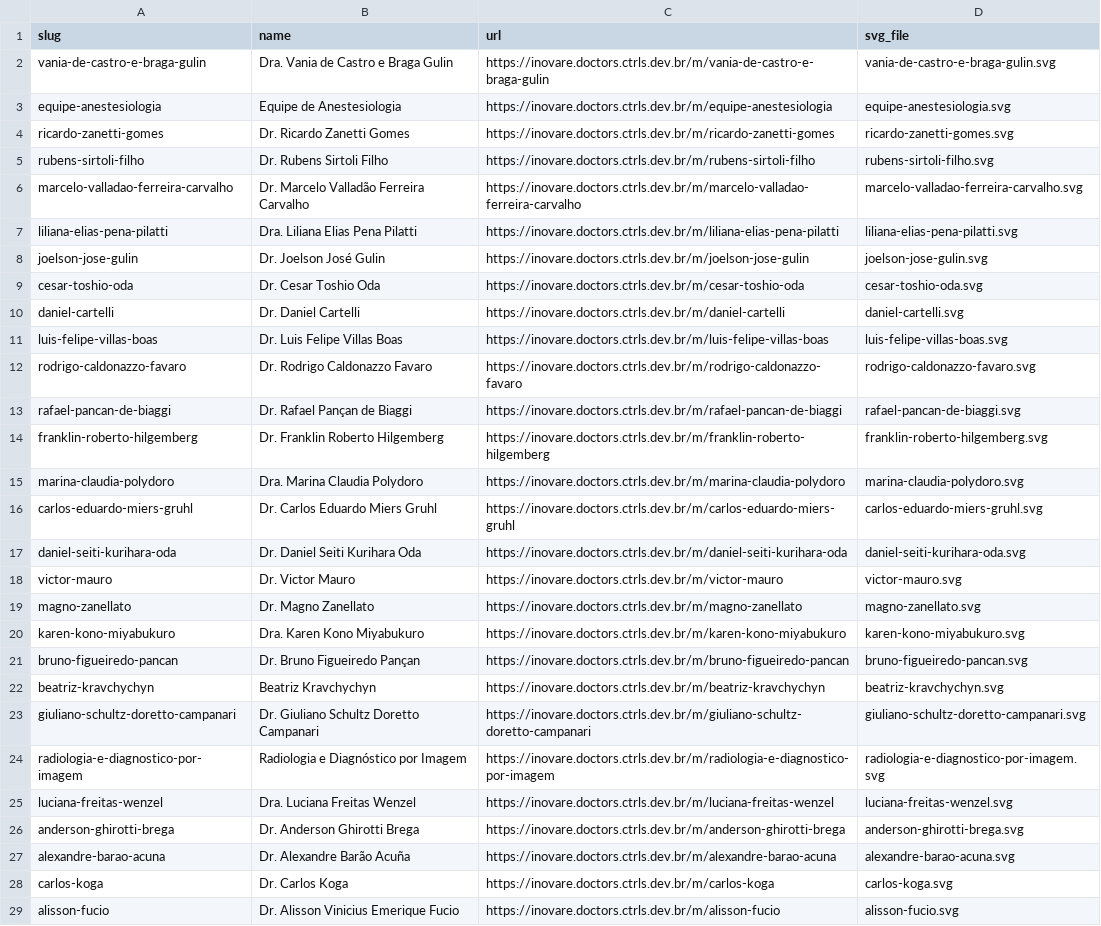
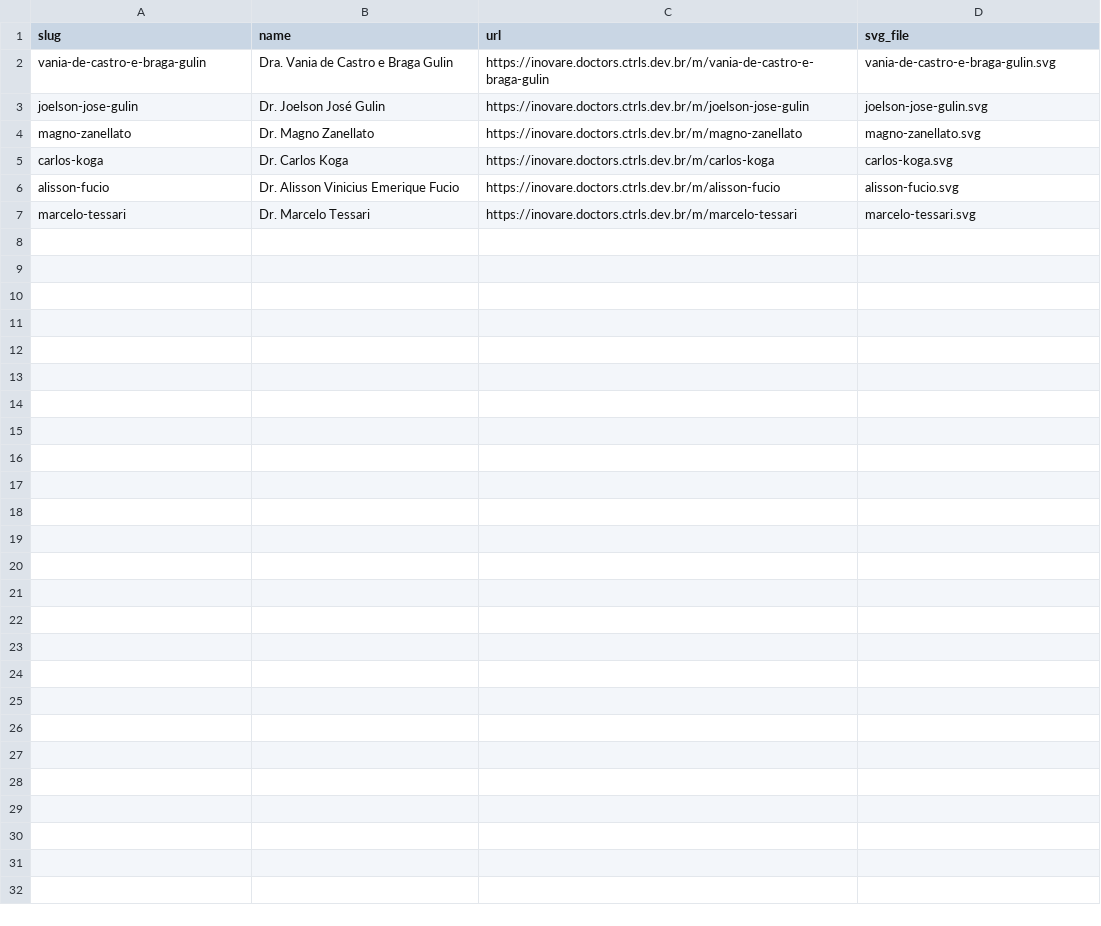
Before and after one commit to VictorGHss/Inovare-Doctors, a CSV file: qrcodes/index.csv, drawn as a sheet.

Commit message:
feat: adiciona Dr. Marcelo Tessari, atualiza fotos do Dr. Magno e gera QR code

```diff
--- a/qrcodes/index.csv
+++ b/qrcodes/index.csv
@@ -2,28 +2,6 @@
 "vania-de-castro-e-braga-gulin","Dra. Vania de Castro e Braga Gulin","https://inovare.doctors.ctrls.dev.br/m/vania-de-castro-e-braga-gulin","vania-de-castro-e-braga-gulin.svg"
-"equipe-anestesiologia","Equipe de Anestesiologia","https://inovare.doctors.ctrls.dev.br/m/equipe-anestesiologia","equipe-anestesiologia.svg"
-"ricardo-zanetti-gomes","Dr. Ricardo Zanetti Gomes","https://inovare.doctors.ctrls.dev.br/m/ricardo-zanetti-gomes","ricardo-zanetti-gomes.svg"
-"rubens-sirtoli-filho","Dr. Rubens Sirtoli Filho","https://inovare.doctors.ctrls.dev.br/m/rubens-sirtoli-filho","rubens-sirtoli-filho.svg"
-"marcelo-valladao-ferreira-carvalho","Dr. Marcelo Valladão Ferreira Carvalho","https://inovare.doctors.ctrls.dev.br/m/marcelo-valladao-ferreira-carvalho","marcelo-valladao-ferreira-carvalho.svg"
-"liliana-elias-pena-pilatti","Dra. Liliana Elias Pena Pilatti","https://inovare.doctors.ctrls.dev.br/m/liliana-elias-pena-pilatti","liliana-elias-pena-pilatti.svg"
 "joelson-jose-gulin","Dr. Joelson José Gulin","https://inovare.doctors.ctrls.dev.br/m/joelson-jose-gulin","joelson-jose-gulin.svg"
-"cesar-toshio-oda","Dr. Cesar Toshio Oda","https://inovare.doctors.ctrls.dev.br/m/cesar-toshio-oda","cesar-toshio-oda.svg"
-"daniel-cartelli","Dr. Daniel Cartelli","https://inovare.doctors.ctrls.dev.br/m/daniel-cartelli","daniel-cartelli.svg"
-"luis-felipe-villas-boas","Dr. Luis Felipe Villas Boas","https://inovare.doctors.ctrls.dev.br/m/luis-felipe-villas-boas","luis-felipe-villas-boas.svg"
-"rodrigo-caldonazzo-favaro","Dr. Rodrigo Caldonazzo Favaro","https://inovare.doctors.ctrls.dev.br/m/rodrigo-caldonazzo-favaro","rodrigo-caldonazzo-favaro.svg"
-"rafael-pancan-de-biaggi","Dr. Rafael Pançan de Biaggi","https://inovare.doctors.ctrls.dev.br/m/rafael-pancan-de-biaggi","rafael-pancan-de-biaggi.svg"
-"franklin-roberto-hilgemberg","Dr. Franklin Roberto Hilgemberg","https://inovare.doctors.ctrls.dev.br/m/franklin-roberto-hilgemberg","franklin-roberto-hilgemberg.svg"
-"marina-claudia-polydoro","Dra. Marina Claudia Polydoro","https://inovare.doctors.ctrls.dev.br/m/marina-claudia-polydoro","marina-claudia-polydoro.svg"
-"carlos-eduardo-miers-gruhl","Dr. Carlos Eduardo Miers Gruhl","https://inovare.doctors.ctrls.dev.br/m/carlos-eduardo-miers-gruhl","carlos-eduardo-miers-gruhl.svg"
-"daniel-seiti-kurihara-oda","Dr. Daniel Seiti Kurihara Oda","https://inovare.doctors.ctrls.dev.br/m/daniel-seiti-kurihara-oda","daniel-seiti-kurihara-oda.svg"
-"victor-mauro","Dr. Victor Mauro","https://inovare.doctors.ctrls.dev.br/m/victor-mauro","victor-mauro.svg"
 "magno-zanellato","Dr. Magno Zanellato","https://inovare.doctors.ctrls.dev.br/m/magno-zanellato","magno-zanellato.svg"
-"karen-kono-miyabukuro","Dra. Karen Kono Miyabukuro","https://inovare.doctors.ctrls.dev.br/m/karen-kono-miyabukuro","karen-kono-miyabukuro.svg"
-"bruno-figueiredo-pancan","Dr. Bruno Figueiredo Pançan","https://inovare.doctors.ctrls.dev.br/m/bruno-figueiredo-pancan","bruno-figueiredo-pancan.svg"
-"beatriz-kravchychyn","Beatriz Kravchychyn","https://inovare.doctors.ctrls.dev.br/m/beatriz-kravchychyn","beatriz-kravchychyn.svg"
-"giuliano-schultz-doretto-campanari","Dr. Giuliano Schultz Doretto Campanari","https://inovare.doctors.ctrls.dev.br/m/giuliano-schultz-doretto-campanari","giuliano-schultz-doretto-campanari.svg"
-"radiologia-e-diagnostico-por-imagem","Radiologia e Diagnóstico por Imagem","https://inovare.doctors.ctrls.dev.br/m/radiologia-e-diagnostico-por-imagem","radiologia-e-diagnostico-por-imagem.svg"
-"luciana-freitas-wenzel","Dra. Luciana Freitas Wenzel","https://inovare.doctors.ctrls.dev.br/m/luciana-freitas-wenzel","luciana-freitas-wenzel.svg"
-"anderson-ghirotti-brega","Dr. Anderson Ghirotti Brega","https://inovare.doctors.ctrls.dev.br/m/anderson-ghirotti-brega","anderson-ghirotti-brega.svg"
-"alexandre-barao-acuna","Dr. Alexandre Barão Acuña","https://inovare.doctors.ctrls.dev.br/m/alexandre-barao-acuna","alexandre-barao-acuna.svg"
 "carlos-koga","Dr. Carlos Koga","https://inovare.doctors.ctrls.dev.br/m/carlos-koga","carlos-koga.svg"
 "alisson-fucio","Dr. Alisson Vinicius Emerique Fucio","https://inovare.doctors.ctrls.dev.br/m/alisson-fucio","alisson-fucio.svg"
+"marcelo-tessari","Dr. Marcelo Tessari","https://inovare.doctors.ctrls.dev.br/m/marcelo-tessari","marcelo-tessari.svg"
```
Also changed, not shown: 5 other files.
